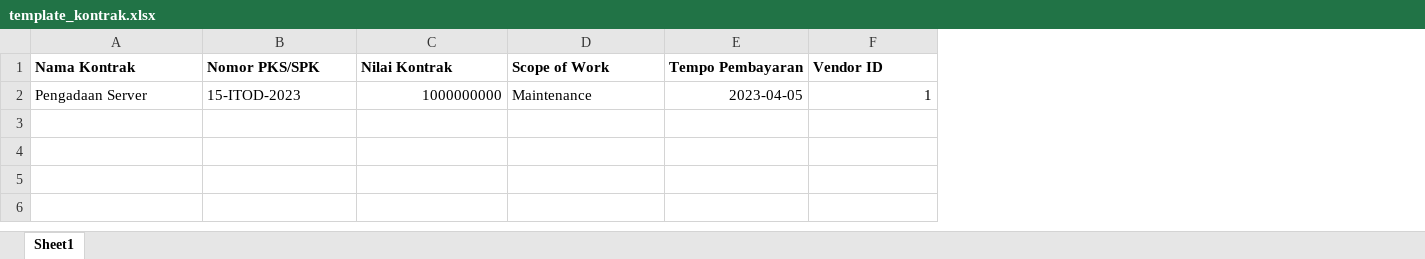
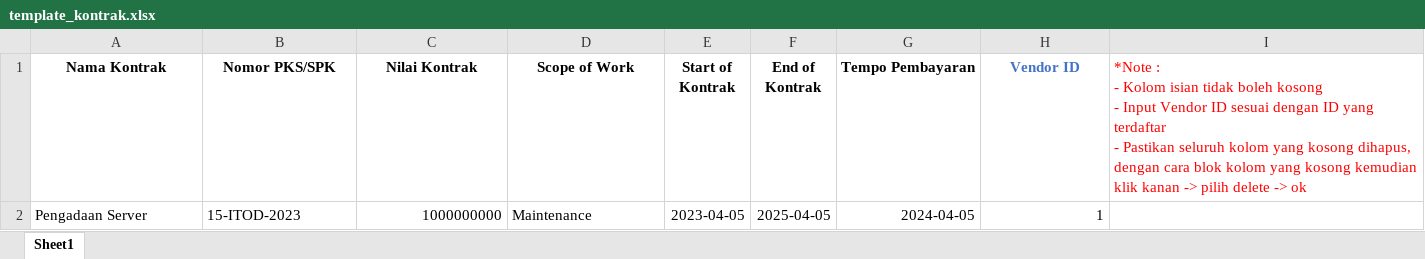
Before and after one commit to ivanhanif03/ies, an Excel workbook: public/template_xls/template_kontrak.xlsx, sheet Sheet1, drawn as a sheet; values as stored, in another font and other column widths than the file's, no borders; addresses are those after the commit; ↵ is a line break in a cell; the diff names each change by its address in the sheet, - before the commit and + after, or states it on an @@ line.

```diff
--- a/public/template_xls/template_kontrak.xlsx (sheet Sheet1)
+++ b/public/template_xls/template_kontrak.xlsx (sheet Sheet1)
+column E (Start of Kontrak), row 2: 2023-04-05
+column F (End of Kontrak), row 2: 2025-04-05
+column I, row 1: *Note : ↵ - Kolom isian tidak boleh kosong ↵ - Input Vendor ID sesuai dengan ID yang terdaftar ↵ - Pastikan seluruh kolom yang kosong dihapus, dengan cara blok kolom yang kosong kemudian klik kanan -> pilih delete -> ok
-A1:D1 alignment: left
+A1:D1 alignment: center
-G1:H1 alignment: left
+G1:H1 alignment: center
-H1 text colour: black
+H1 text colour: #4472C4
-G2 (Tempo Pembayaran): 2023-04-05
+G2 (Tempo Pembayaran): 2024-04-05
```
Also changed, not shown: public/template_xls/template_baremetal.xlsx, 36 other files.
